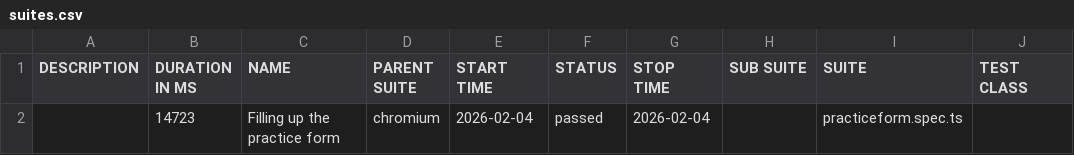
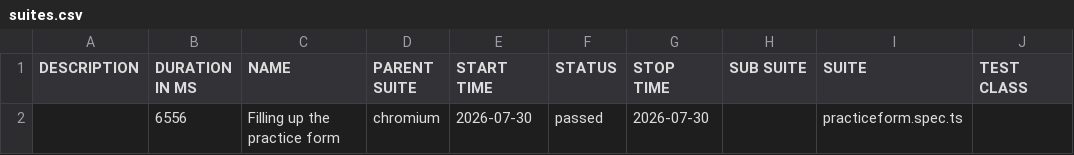
Before and after one commit to ronishahi333/Demoqa-Automation-Playwright, a CSV file: data/suites.csv, drawn as a sheet; only a part is shown; the diff names each change by its address in the sheet, - before the commit and + after, or states it on an @@ line.

```diff
--- a/data/suites.csv
+++ b/data/suites.csv
-B2 (DURATION IN MS): 14723
+B2 (DURATION IN MS): 6556
-E2 (START TIME): 2026-02-04
+E2 (START TIME): 2026-07-30
-G2 (STOP TIME): 2026-02-04
+G2 (STOP TIME): 2026-07-30
```
Also changed, not shown: 23 other files.
